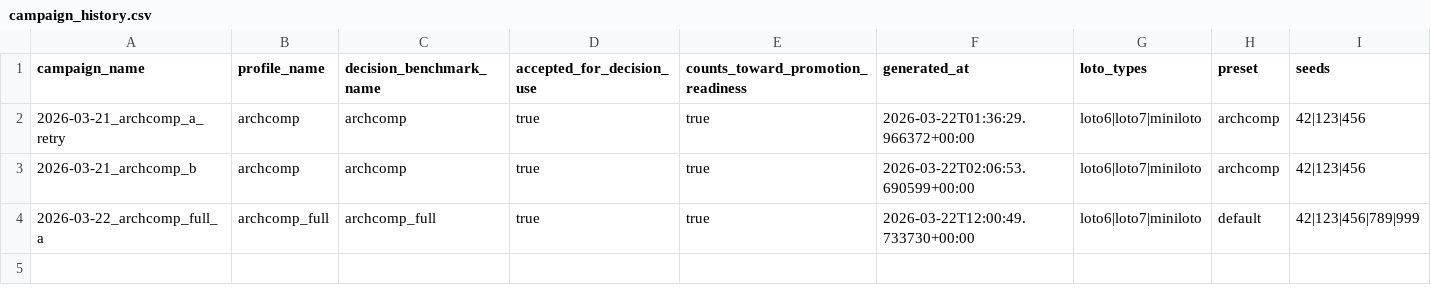
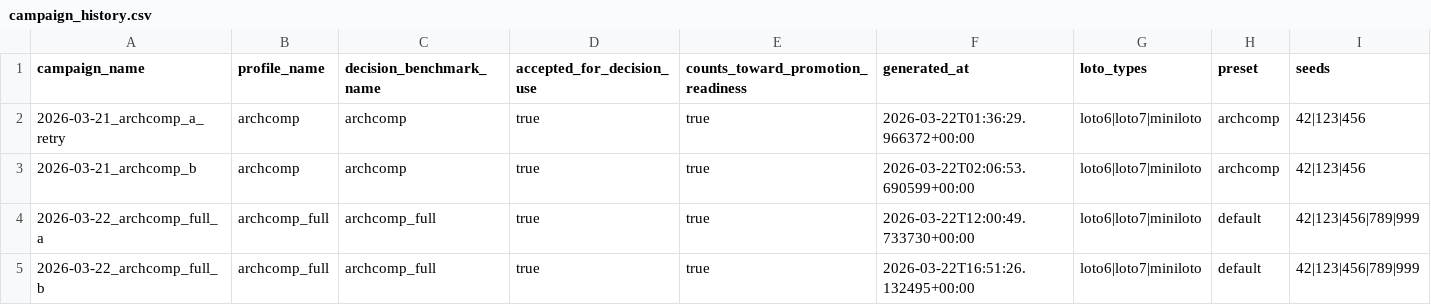
Before and after one commit to momotomo/loto_ai_project, a CSV file: data/campaign_history.csv, drawn as a sheet; only a part is shown; rows hold the shown columns only; the diff names each change by its address in the sheet, - before the commit and + after, or states it on an @@ line.

```diff
--- a/data/campaign_history.csv
+++ b/data/campaign_history.csv
+row 5: 2026-03-22_archcomp_full_b | archcomp_full | archcomp_full | true | true | 2026-03-22T16:51:26.132495+00:00 | loto6|loto7|miniloto | default | 42|123|456|789|999
```
Also changed, not shown: 31 other files.
